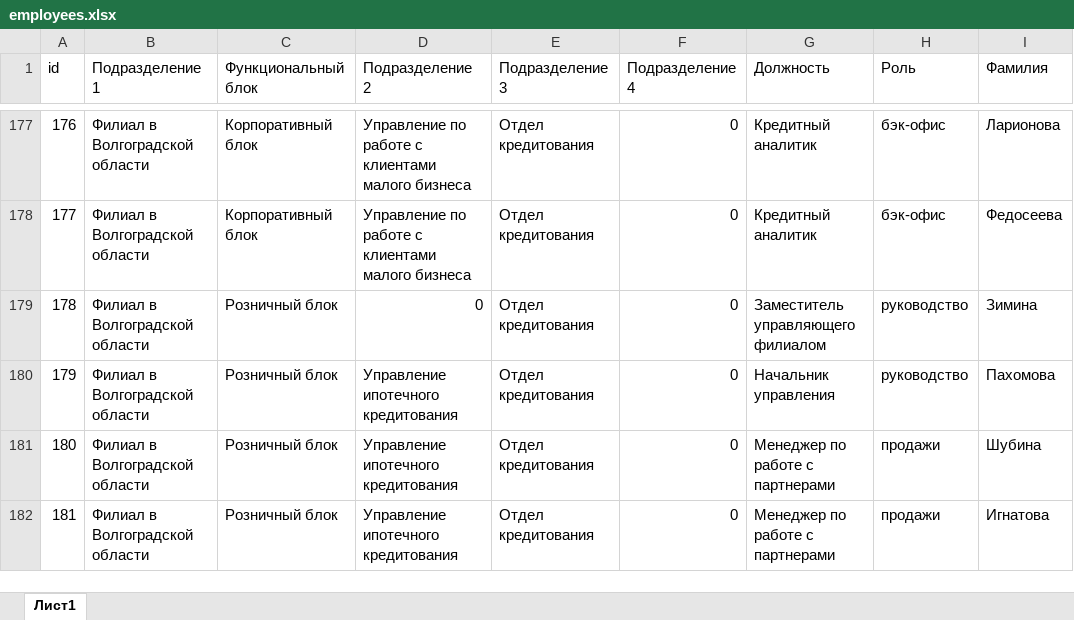
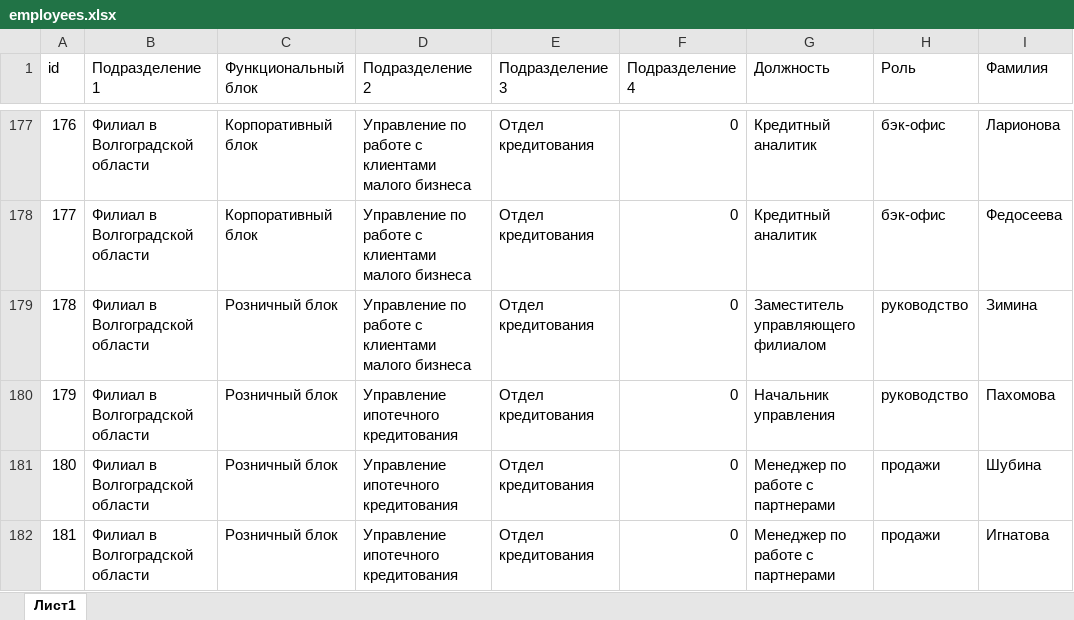
Before and after one commit to Cropsii/MTC-hack, an Excel workbook: backend/data/employees.xlsx, sheet Лист1, drawn as a sheet; only a part is shown, gaps mark what is left out; values as stored, in another font and other column widths than the file's, no borders; the diff covers the shown part only; the diff names each change by its address in the sheet, - before the commit and + after, or states it on an @@ line.

```diff
--- a/backend/data/employees.xlsx (sheet Лист1)
+++ b/backend/data/employees.xlsx (sheet Лист1)
-D179 (Подразделение 2): 0
+D179 (Подразделение 2): Управление по работе с клиентами малого бизнеса
```
Also changed, not shown: 58 edited cells elsewhere in this sheet, 20 other files.
